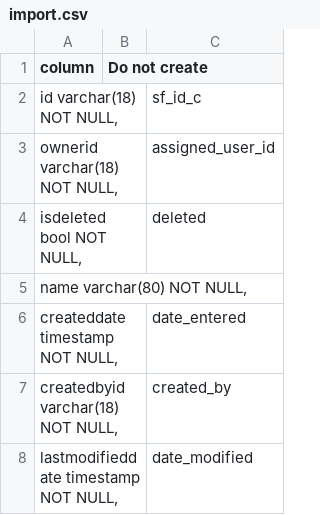
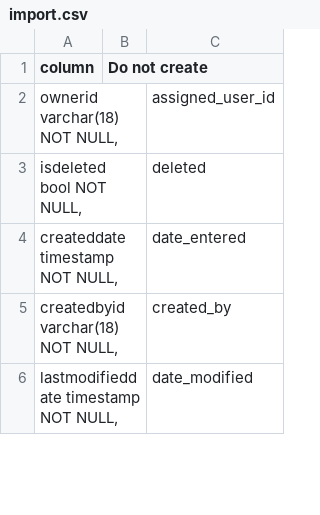
Before and after one commit to stew2714/SuiteCRM, a CSV file: custom/include/FluencyOne/import.csv, drawn as a sheet; only a part is shown; the diff names each change by its address in the sheet, - before the commit and + after, or states it on an @@ line.

Commit message:
Clean CSV and fix Float and DateTime vardef imports from the CSV

```diff
--- a/custom/include/FluencyOne/import.csv
+++ b/custom/include/FluencyOne/import.csv
-row 2: id varchar(18) NOT NULL, |  | sf_id_c
-row 5: name varchar(80) NOT NULL,
```
Also changed, not shown: 1 other file.
